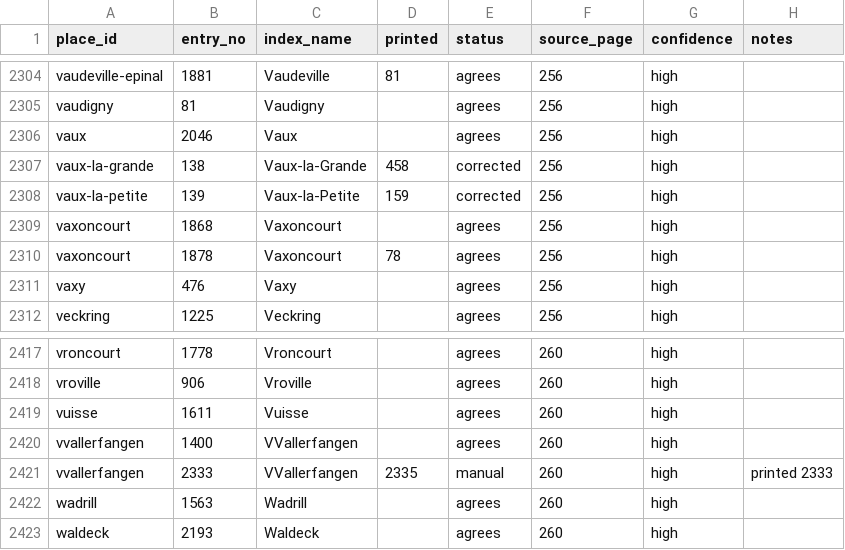
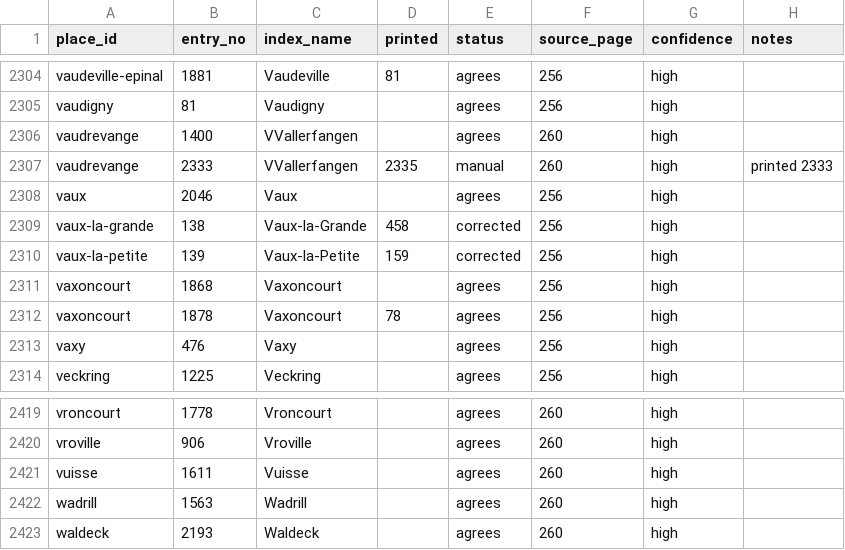
Before and after one commit to skachano/hist-map_dl1594, a CSV file: data/curated/index_links.csv, drawn as a sheet; only a part is shown, gaps mark what is left out; removed rows and columns are numbered as before the commit, all else as after; the diff names each change by its address in the sheet, - before the commit and + after, or states it on an @@ line.

```diff
--- a/data/curated/index_links.csv
+++ b/data/curated/index_links.csv
+row 2306: vaudrevange | 1400 | VVallerfangen |  | agrees | 260 | high
+row 2307: vaudrevange | 2333 | VVallerfangen | 2335 | manual | 260 | high | printed 2333
-row 2420: vvallerfangen | 1400 | VVallerfangen |  | agrees | 260 | high
-row 2421: vvallerfangen | 2333 | VVallerfangen | 2335 | manual | 260 | high | printed 2333
```
Also changed, not shown: data/curated/entries.csv, data/curated/geocoding.csv, 16 other files.
